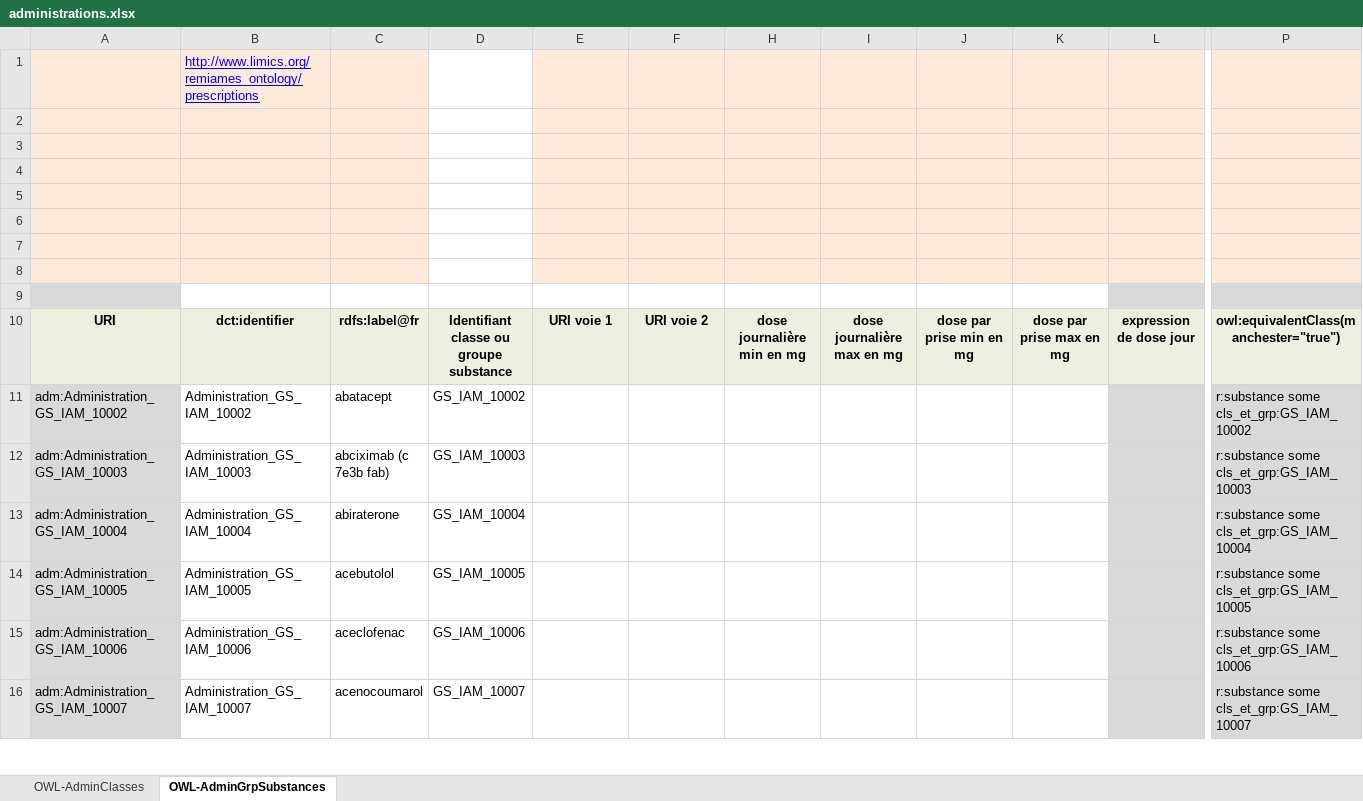
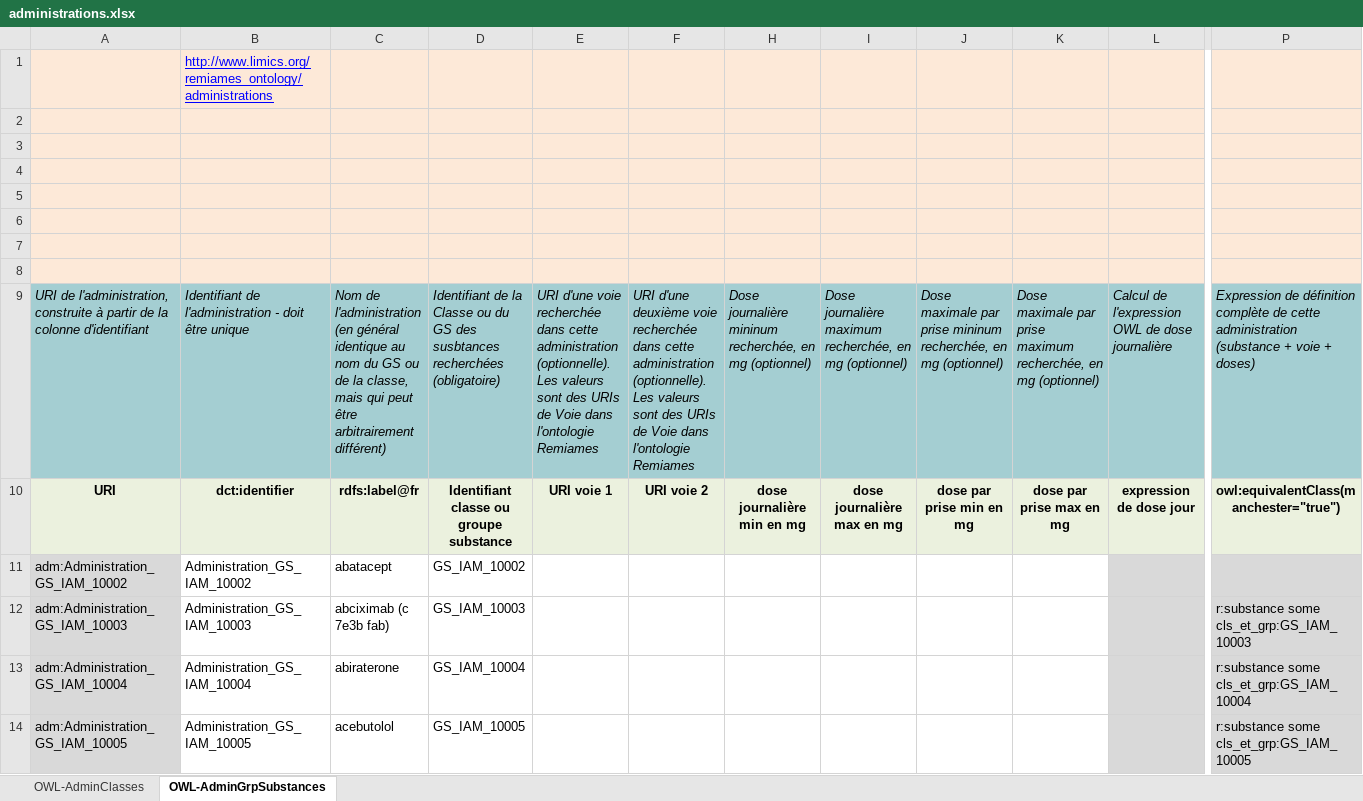
Before and after one commit to tfrancart/remiames, an Excel workbook: data-excel/administrations.xlsx, sheet OWL-AdminGrpSubstances, drawn as a sheet; only a part is shown, gaps mark what is left out; the shorter side is filled out with more unchanged rows; values as stored, in another font and other column widths than the file's, no borders; rows hold the shown columns only; the diff covers the shown part only; the diff names each change by its address in the sheet, - before the commit and + after, or states it on an @@ line.

```diff
--- a/data-excel/administrations.xlsx (sheet OWL-AdminGrpSubstances)
+++ b/data-excel/administrations.xlsx (sheet OWL-AdminGrpSubstances)
-B1: http://www.limics.org/remiames_ontology/prescriptions
+B1: http://www.limics.org/remiames_ontology/administrations
-D1:D8 fill: none
+D1:D8 fill: #FDE9D8
-row 9: (empty)
+row 9: URI de l'administration, construite à partir de la colonne d'identifiant | Identifiant de l'administration - doit être unique | Nom de l'administration (en général identique au nom du GS ou de la classe, mais qui peut être arbitrairement différent) | Identifiant de la Classe ou du GS des susbtances recherchées (obligatoire) | URI d'une voie recherchée dans cette administration (optionnelle). Les valeurs sont des URIs de Voie dans l'ontologie Remiames | URI d'une deuxième voie recherchée dans cette administration (optionnelle). Les valeurs sont des URIs de Voie dans l'ontologie Remiames | Dose journalière mininum recherchée, en mg (optionnel) | Dose journalière maximum recherchée, en mg (optionnel) | Dose maximale par prise mininum recherchée, en mg (optionnel) | Dose maximale par prise maximum recherchée, en mg (optionnel) | Calcul de l'expression OWL de dose journalière | Expression de définition complète de cette administration (substance + voie + doses)
-A9 fill: #D9D9D9
+A9 fill: #A4CED2
-B9:F9 fill: none
+B9:F9 fill: #A4CED2
-H9:K9 fill: none
+H9:K9 fill: #A4CED2
-L9:P9 fill: #D9D9D9
+L9:P9 fill: #A4CED2
-P11: r:substance some cls_et_grp:GS_IAM_10002
+P11: (empty)
```
Also changed, not shown: cell formats elsewhere in this sheet, sheet OWL-AdminClasses, hidden cells, data-excel/classes_et_groupes_substances.xlsx, data-excel/substances_ansm.xlsx, 7 other files.
